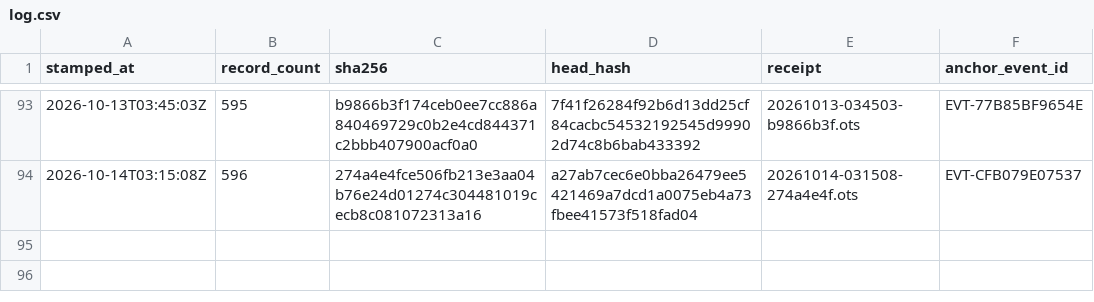
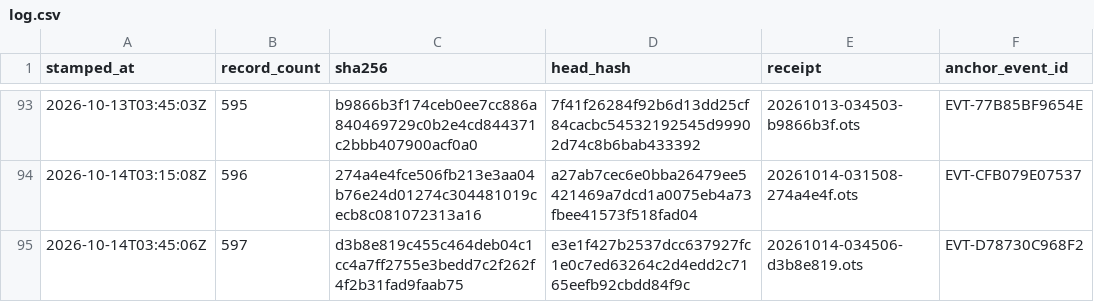
Before and after one commit to TeamSimplex/franklin-ledger, a CSV file: anchors/log.csv, drawn as a sheet; only a part is shown, gaps mark what is left out.

Commit message:
anchor 597 records at d3b8e819c455

```diff
--- a/anchors/log.csv
+++ b/anchors/log.csv
@@ -94 +94,2 @@ stamped_at,record_count,sha256,head_hash,receipt,anchor_event_id
 2026-10-14T03:15:08Z,596,274a4e4fce506fb213e3aa04b76e24d01274c304481019cecb8c081072313a16,a27ab7cec6e0bba26479ee5421469a7dcd1a0075eb4a73fbee41573f518fad04,20261014-031508-274a4e4f.ots,EVT-CFB079E07537
+2026-10-14T03:45:06Z,597,d3b8e819c455c464deb04c1cc4a7ff2755e3bedd7c2f262f4f2b31fad9faab75,e3e1f427b2537dcc637927fc1e0c7ed63264c2d4edd2c7165eefb92cbdd84f9c,20261014-034506-d3b8e819.ots,EVT-D78730C968F2
```
Also changed, not shown: 2 other files.
